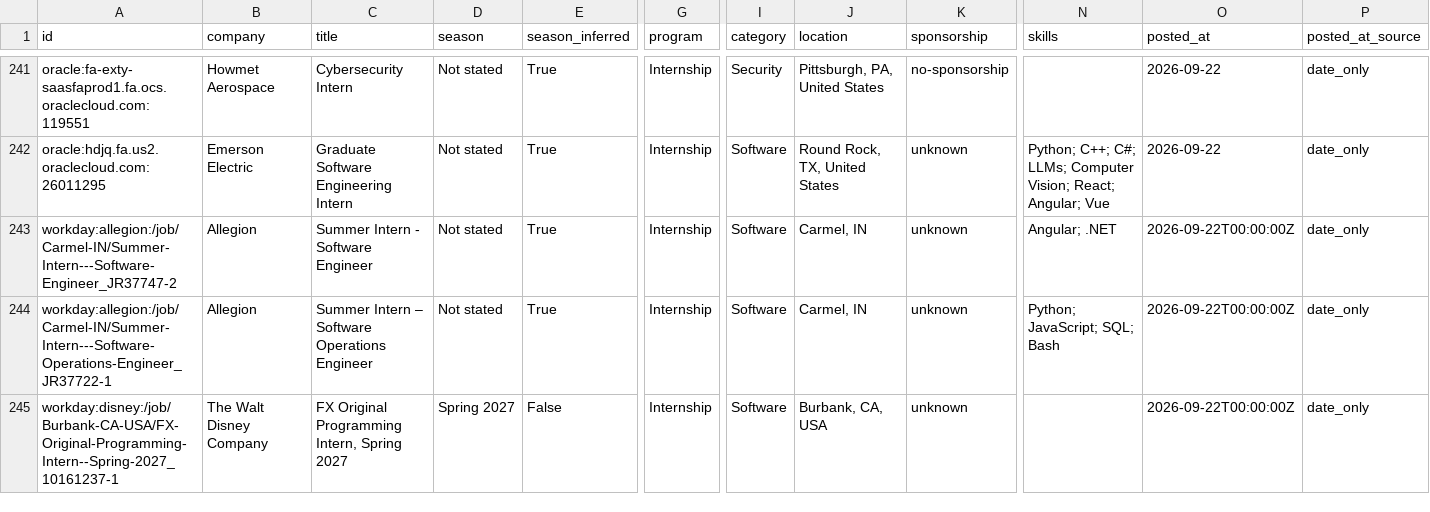
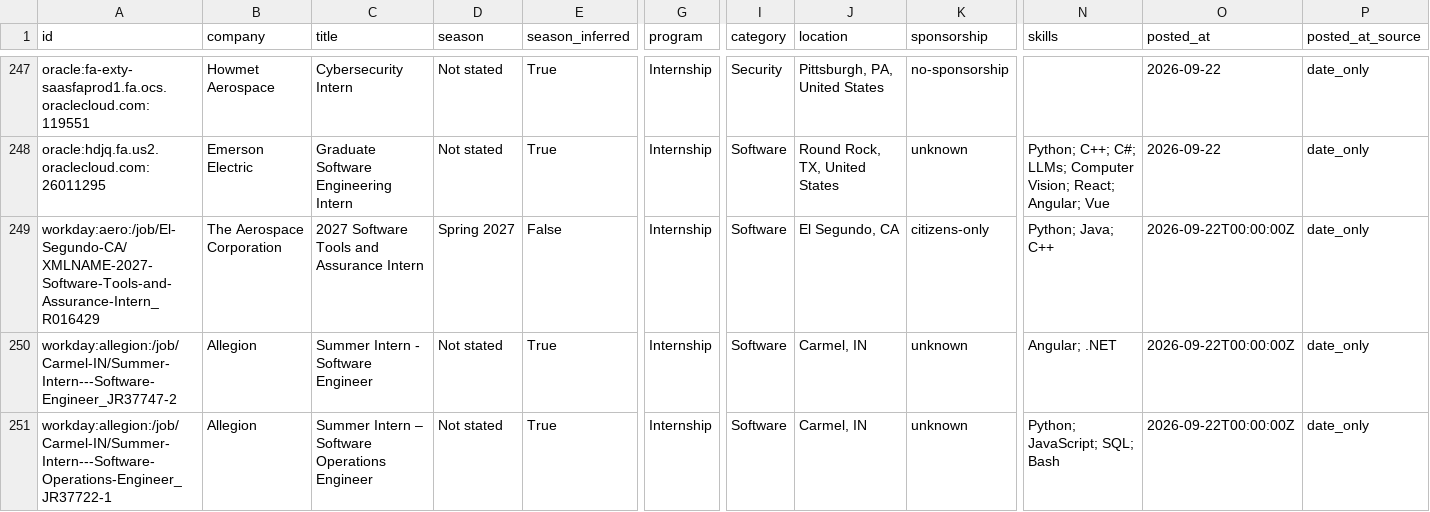
Before and after one commit to HarshaPrakash1/Automated-List-Of-Spring-2027-Tech-Internships, a CSV file: data/internships.csv, drawn as a sheet; only a part is shown, gaps mark what is left out; the shorter side is filled out with more unchanged rows; rows hold the shown columns only; the diff covers the shown part only; the diff names each change by its address in the sheet, - before the commit and + after, or states it on an @@ line.

```diff
--- a/data/internships.csv
+++ b/data/internships.csv
+row 249: workday:aero:/job/El-Segundo-CA/XMLNAME-2027-Software-Tools-and-Assurance-Intern_R016429 | The Aerospace Corporation | 2027 Software Tools and Assurance Intern | Spring 2027 | False | Internship | Software | El Segundo, CA | citizens-only | Python; Java; C++ | 2026-09-22T00:00:00Z | date_only
```
Also changed, not shown: 7 added rows, 2 removed rows, 4 moved rows and 16 edited cells elsewhere in this file, docs/internships.csv, 15 other files.
